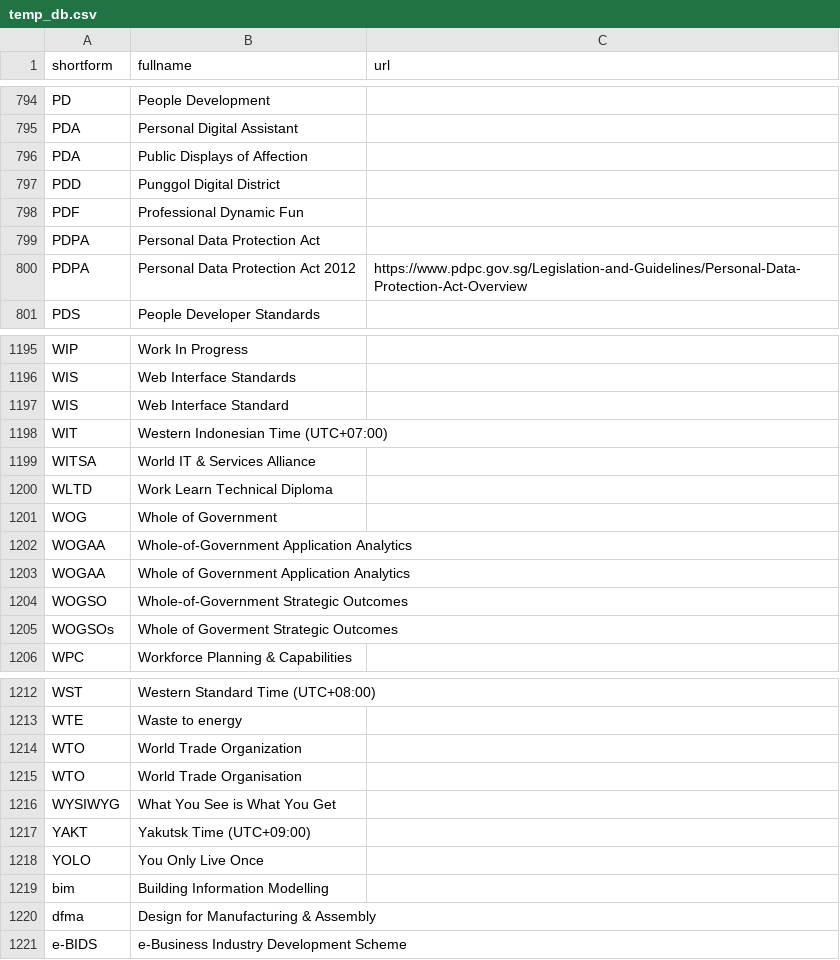
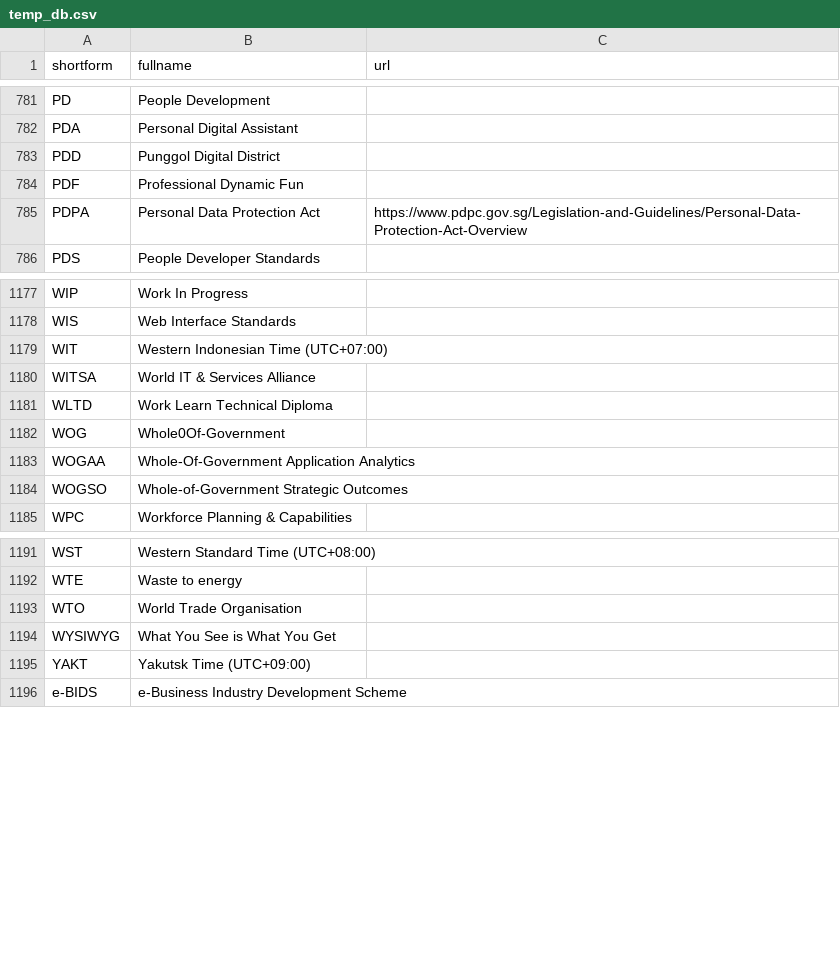
Before and after one commit to hhchin/cheatsheet, a CSV file: temp_db.csv, drawn as a sheet; only a part is shown, gaps mark what is left out; the diff covers the shown part only.

```diff
--- a/temp_db.csv
+++ b/temp_db.csv
@@ -795,7 +782,5 @@
 "PDA","Personal Digital Assistant ",""
-"PDA","Public Displays of Affection",""
 "PDD","Punggol Digital District",""
 "PDF","Professional Dynamic Fun",""
-"PDPA","Personal Data Protection Act",""
-"PDPA","Personal Data Protection Act 2012","https://www.pdpc.gov.sg/Legislation-and-Guidelines/Personal-Data-Protection-Act-Overview"
+"PDPA","Personal Data Protection Act","https://www.pdpc.gov.sg/Legislation-and-Guidelines/Personal-Data-Protection-Act-Overview"
 "PDS","People Developer Standards",""
@@ -1196,3 +1178,2 @@
 "WIS","Web Interface Standards",""
-"WIS","Web Interface Standard",""
 "WIT","Western Indonesian Time (UTC+07:00)",""
@@ -1200,7 +1181,5 @@
 "WLTD","Work Learn Technical Diploma",""
-"WOG","Whole of Government",""
-"WOGAA","Whole-of-Government Application Analytics",""
-"WOGAA","Whole of Government Application Analytics",""
+"WOG","Whole0Of-Government",""
+"WOGAA","Whole-Of-Government Application Analytics",""
 "WOGSO","Whole-of-Government Strategic Outcomes",""
-"WOGSOs","Whole of Goverment Strategic Outcomes",""
 "WPC","Workforce Planning & Capabilities",""
@@ -1213,3 +1192,2 @@
 "WTE","Waste to energy",""
-"WTO","World Trade Organization",""
 "WTO","World Trade Organisation",""
@@ -1217,5 +1195,2 @@
 "YAKT","Yakutsk Time  (UTC+09:00)",""
-"YOLO","You Only Live Once",""
-"bim","Building Information Modelling",""
-"dfma","Design for Manufacturing & Assembly",""
 "e-BIDS","e-Business Industry Development Scheme",""
```
Also changed, not shown: 13 added rows, 31 removed rows, 50 moved rows and 25 edited cells elsewhere in this file, 1 other file.
